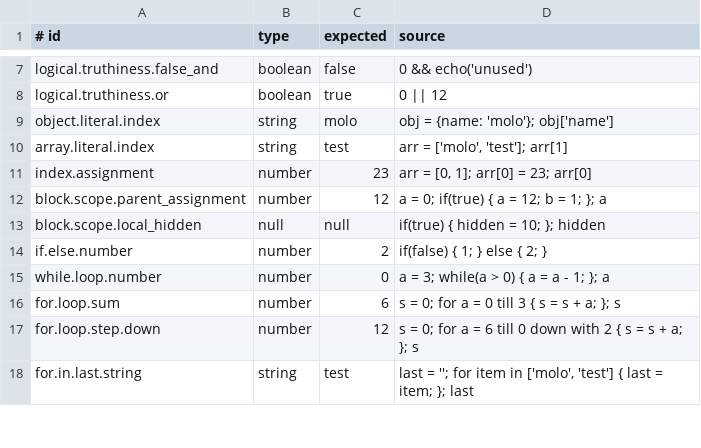
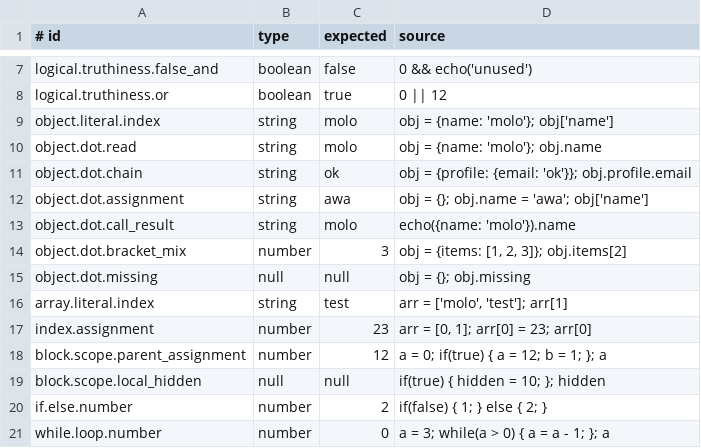
Before and after one commit to molobala/mevento-kt, a TSV file: conformance/v2_core.tsv, drawn as a sheet; only a part is shown, gaps mark what is left out; the shorter side is filled out with more unchanged rows.

```diff
--- a/conformance/v2_core.tsv
+++ b/conformance/v2_core.tsv
@@ -9,2 +9,8 @@ logical.truthiness.or	boolean	true	0 || 12
 object.literal.index	string	molo	obj = {name: 'molo'}; obj['name']
+object.dot.read	string	molo	obj = {name: 'molo'}; obj.name
+object.dot.chain	string	ok	obj = {profile: {email: 'ok'}}; obj.profile.email
+object.dot.assignment	string	awa	obj = {}; obj.name = 'awa'; obj['name']
+object.dot.call_result	string	molo	echo({name: 'molo'}).name
+object.dot.bracket_mix	number	3	obj = {items: [1, 2, 3]}; obj.items[2]
+object.dot.missing	null	null	obj = {}; obj.missing
 array.literal.index	string	test	arr = ['molo', 'test']; arr[1]
```
Also changed, not shown: 2 other files.
